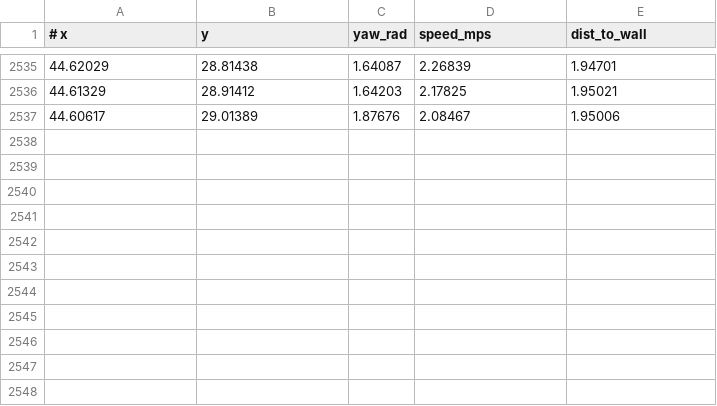
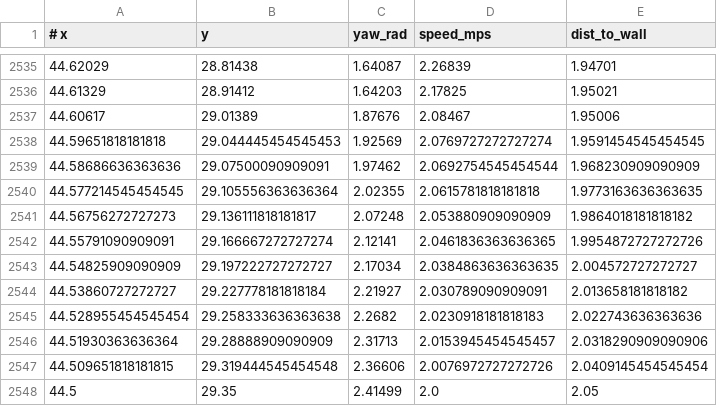
Before and after one commit to SSUNOWL/ROS2_AUTODRIVING, a CSV file: raceline_hairpin_combo.csv, drawn as a sheet; only a part is shown, gaps mark what is left out.

```diff
--- a/raceline_hairpin_combo.csv
+++ b/raceline_hairpin_combo.csv
@@ -2537 +2537,12 @@
 44.60617,29.01389,1.87676,2.08467,1.95006
+44.59651818181818,29.044445454545453,1.92569,2.0769727272727274,1.9591454545454545
+44.58686636363636,29.07500090909091,1.97462,2.0692754545454544,1.968230909090909
+44.577214545454545,29.105556363636364,2.02355,2.0615781818181818,1.9773163636363635
+44.56756272727273,29.136111818181817,2.07248,2.053880909090909,1.9864018181818182
+44.55791090909091,29.166667272727274,2.12141,2.0461836363636365,1.9954872727272726
+44.54825909090909,29.197222727272727,2.17034,2.0384863636363635,2.004572727272727
+44.53860727272727,29.227778181818184,2.21927,2.030789090909091,2.013658181818182
+44.528955454545454,29.258333636363638,2.2682,2.0230918181818183,2.022743636363636
+44.51930363636364,29.28888909090909,2.31713,2.0153945454545457,2.0318290909090906
+44.509651818181815,29.319444545454548,2.36606,2.0076972727272726,2.0409145454545454
+44.5,29.35,2.41499,2.0,2.05
```
Also changed, not shown: 7 other files.
